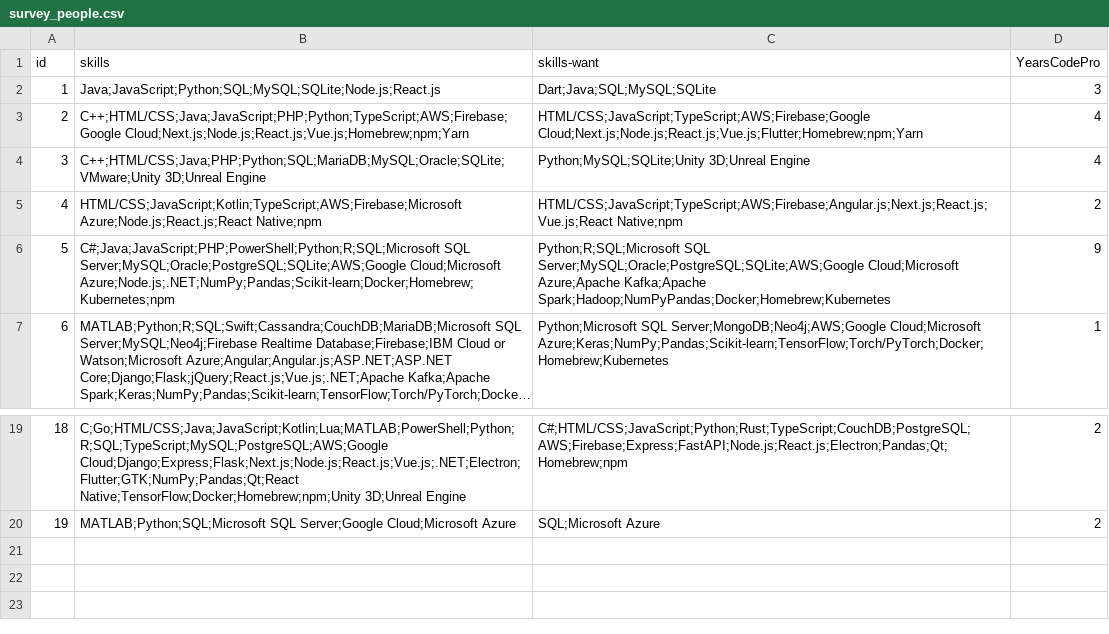
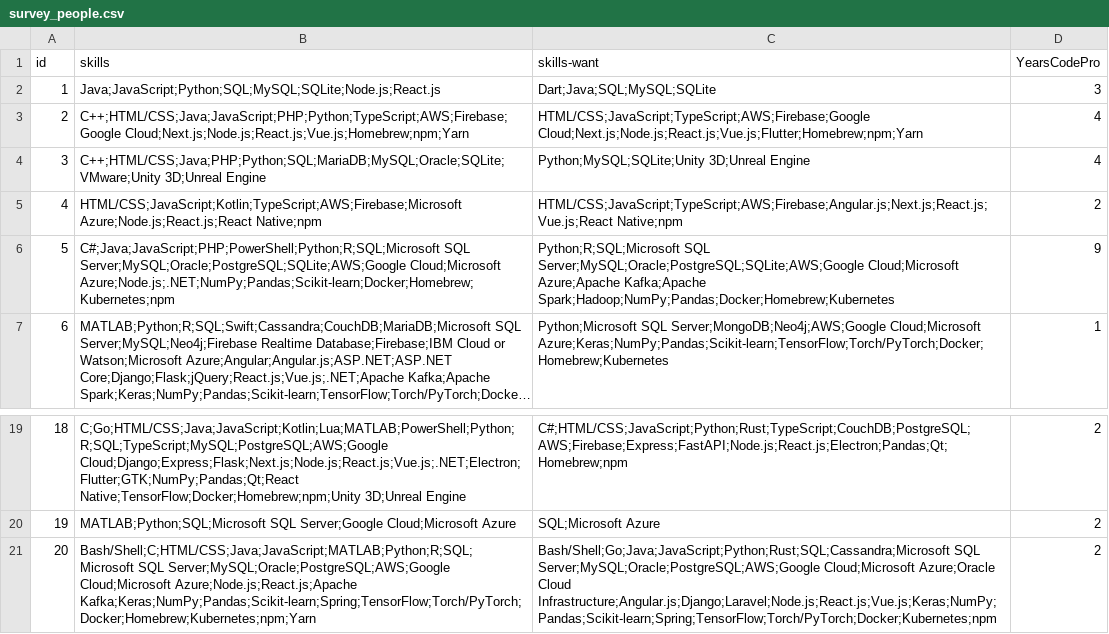
Before and after one commit to vcmueller/masterthesis, a CSV file: 2-data/survey_people.csv, drawn as a sheet; only a part is shown, gaps mark what is left out; long unchanged cells end in …; the diff names each change by its address in the sheet, - before the commit and + after, or states it on an @@ line.

Commit message:
Update data collected from the survey

```diff
--- a/2-data/survey_people.csv
+++ b/2-data/survey_people.csv
-C6 (skills-want): …Azure;Apache Kafka;Apache Spark;Hadoop;NumPyPandas;Docker;Homebrew;Kubernetes
+C6 (skills-want): …Azure;Apache Kafka;Apache Spark;Hadoop;NumPy;Pandas;Docker;Homebrew;Kubernetes
+row 21: 20 | Bash/Shell;C;HTML/CSS;Java;JavaScript;MATLAB;Python;R;SQL;Microsoft SQL Server;MySQL;Oracle;PostgreSQL;AWS;Google Cloud;Microsoft Azure;Node.js;React.js;Apache Kafka;Keras;NumPy;Pandas;Scikit-learn;Spring;TensorFlow;Torch/PyTorch;Docker;Homebrew;Kubernetes;npm;Yarn | Bash/Shell;Go;Java;JavaScript;Python;Rust;SQL;Cassandra;Microsoft SQL Server;MySQL;Oracle;PostgreSQL;AWS;Google Cloud;Microsoft Azure;Oracle Cloud Infrastructure;Angular.js;Django;Laravel;Node.js;React.js;Vue.js;Keras;NumPy;Pandas;Scikit-learn;Spring;TensorFlow;Torch/PyTorch;Docker;Kubernetes;npm | 2
```
